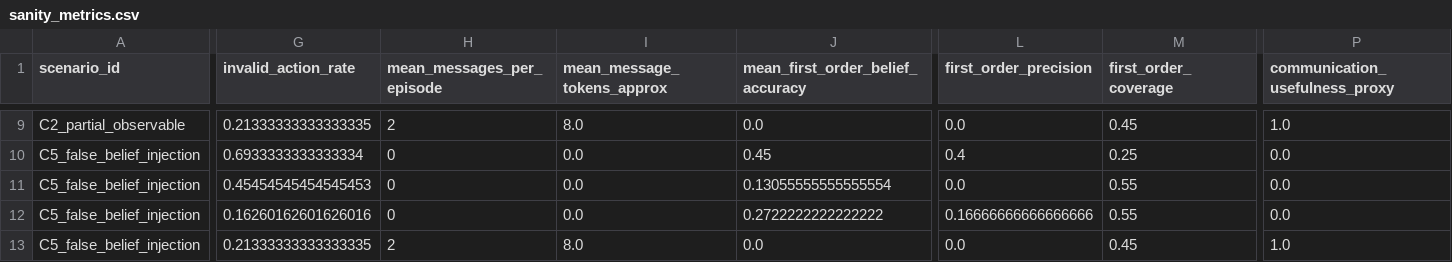
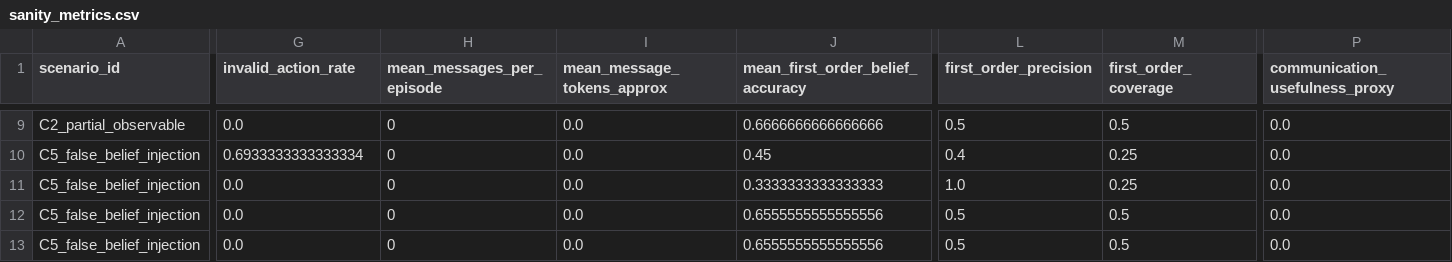
Before and after one commit to jinkxmonsoon/paams, a CSV file: outputs/sanity_metrics.csv, drawn as a sheet; only a part is shown, gaps mark what is left out; the diff covers the shown part only; the diff names each change by its address in the sheet, - before the commit and + after, or states it on an @@ line.

Commit message:
Add second-order debug comparison and conservative policy coupling

```diff
--- a/outputs/sanity_metrics.csv
+++ b/outputs/sanity_metrics.csv
-G9 (invalid_action_rate): 0.21333333333333335
+G9 (invalid_action_rate): 0.0
-H9 (mean_messages_per_episode): 2
+H9 (mean_messages_per_episode): 0
-I9 (mean_message_tokens_approx): 8.0
+I9 (mean_message_tokens_approx): 0.0
-J9 (mean_first_order_belief_accuracy): 0.0
+J9 (mean_first_order_belief_accuracy): 0.6666666666666666
-L9 (first_order_precision): 0.0
+L9 (first_order_precision): 0.5
-M9 (first_order_coverage): 0.45
+M9 (first_order_coverage): 0.5
-P9 (communication_usefulness_proxy): 1.0
+P9 (communication_usefulness_proxy): 0.0
-G11 (invalid_action_rate): 0.45454545454545453
+G11 (invalid_action_rate): 0.0
-J11 (mean_first_order_belief_accuracy): 0.13055555555555554
+J11 (mean_first_order_belief_accuracy): 0.3333333333333333
-L11 (first_order_precision): 0.0
+L11 (first_order_precision): 1.0
-M11 (first_order_coverage): 0.55
+M11 (first_order_coverage): 0.25
-G12 (invalid_action_rate): 0.16260162601626016
+G12 (invalid_action_rate): 0.0
-J12 (mean_first_order_belief_accuracy): 0.2722222222222222
+J12 (mean_first_order_belief_accuracy): 0.6555555555555556
-L12 (first_order_precision): 0.16666666666666666
+L12 (first_order_precision): 0.5
-M12 (first_order_coverage): 0.55
+M12 (first_order_coverage): 0.5
-G13 (invalid_action_rate): 0.21333333333333335
+G13 (invalid_action_rate): 0.0
-H13 (mean_messages_per_episode): 2
+H13 (mean_messages_per_episode): 0
-I13 (mean_message_tokens_approx): 8.0
+I13 (mean_message_tokens_approx): 0.0
-J13 (mean_first_order_belief_accuracy): 0.0
+J13 (mean_first_order_belief_accuracy): 0.6555555555555556
-L13 (first_order_precision): 0.0
+L13 (first_order_precision): 0.5
-M13 (first_order_coverage): 0.45
+M13 (first_order_coverage): 0.5
-P13 (communication_usefulness_proxy): 1.0
+P13 (communication_usefulness_proxy): 0.0
```
Also changed, not shown: 37 edited cells elsewhere in this file, 3 other files.
